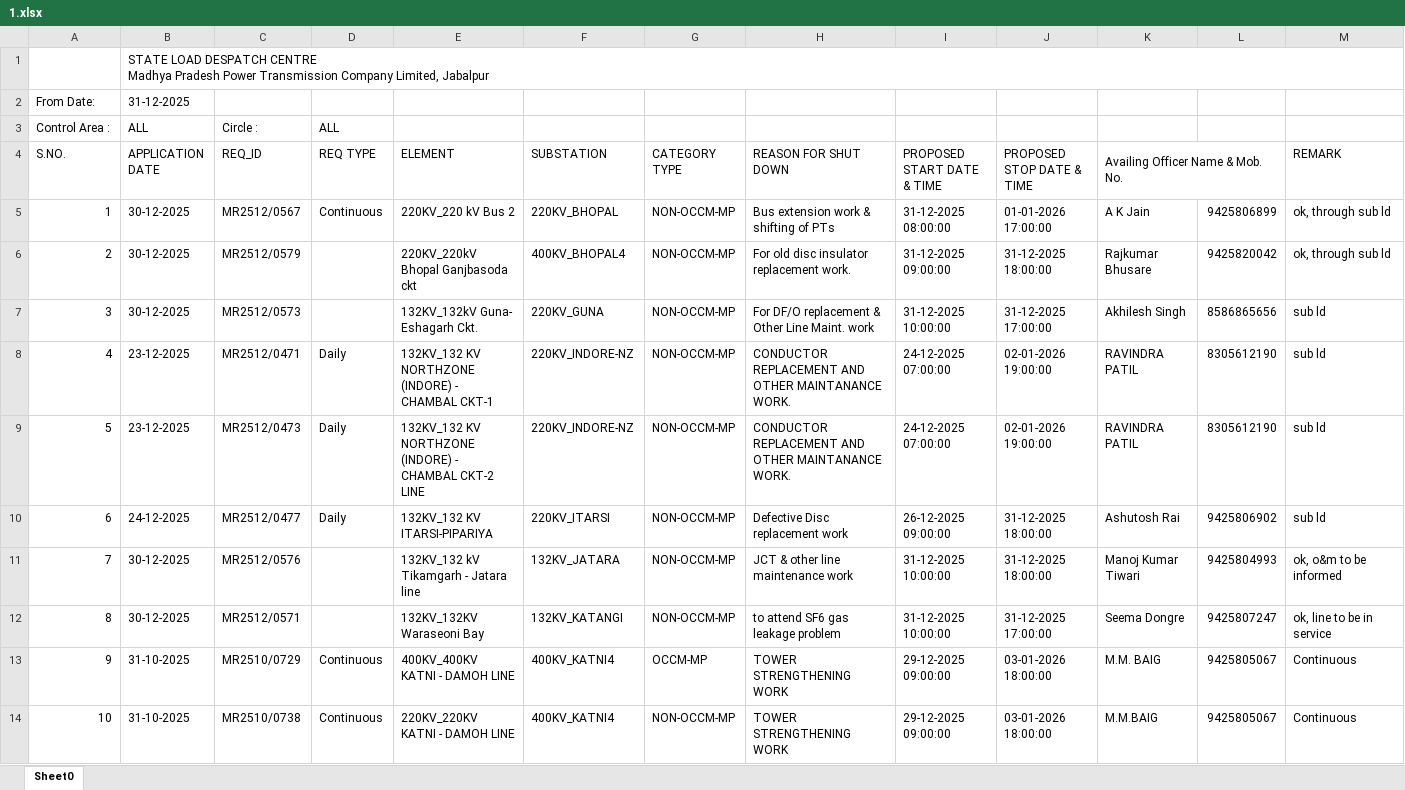
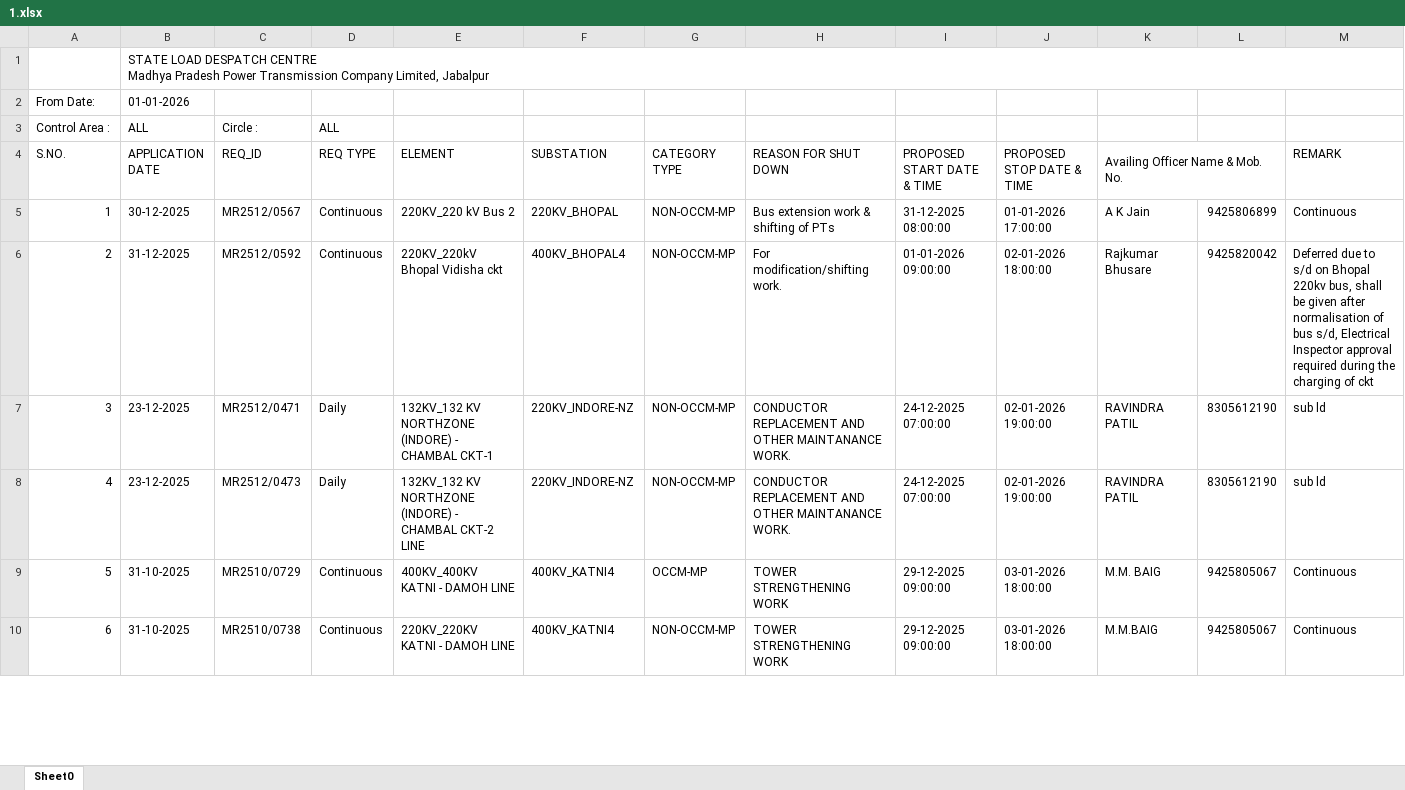
Before and after one commit to SLDCMP/shutdown, an Excel workbook: 1.xlsx, sheet Sheet0, drawn as a sheet; only a part is shown; values as stored, in another font and other column widths than the file's, no cell formats; charts and pictures not drawn; removed rows and columns are numbered as before the commit, all else as after; the diff covers the shown part only; the diff names each change by its address in the sheet, - before the commit and + after, or states it on an @@ line.

Commit message:
Add files via upload

```diff
--- a/1.xlsx (sheet Sheet0)
+++ b/1.xlsx (sheet Sheet0)
-B2 (APPLICATION DATE): 31-12-2025
+B2 (APPLICATION DATE): 01-01-2026
-M5 (REMARK): ok, through sub ld
+M5 (REMARK): Continuous
-B6 (APPLICATION DATE): 30-12-2025
+B6 (APPLICATION DATE): 31-12-2025
-C6 (REQ_ID): MR2512/0579
+C6 (REQ_ID): MR2512/0592
-D6 (REQ TYPE): (empty)
+D6 (REQ TYPE): Continuous
-E6 (ELEMENT): 220KV_220kV Bhopal Ganjbasoda ckt
+E6 (ELEMENT): 220KV_220kV Bhopal Vidisha ckt
-H6 (REASON FOR SHUT DOWN): For old disc insulator replacement work.
+H6 (REASON FOR SHUT DOWN): For modification/shifting work.
-I6 (PROPOSED START DATE & TIME): 31-12-2025 09:00:00
+I6 (PROPOSED START DATE & TIME): 01-01-2026 09:00:00
-J6 (PROPOSED STOP DATE & TIME): 31-12-2025 18:00:00
+J6 (PROPOSED STOP DATE & TIME): 02-01-2026 18:00:00
-M6 (REMARK): ok, through sub ld
+M6 (REMARK): Deferred due to s/d on Bhopal 220kv bus, shall be given after normalisation of bus s/d, Electrical Inspector approval required during the charging of ckt
-row 7: 3 | 30-12-2025 | MR2512/0573 |  | 132KV_132kV Guna- Eshagarh Ckt. | 220KV_GUNA | NON-OCCM-MP | For DF/O replacement & Other Line Maint. work | 31-12-2025 10:00:00 | 31-12-2025 17:00:00 | Akhilesh Singh | 8586865656 | sub ld
@@ column A (S.NO.) renumbered between rows 7 and 15 @@
-row 10: 6 | 24-12-2025 | MR2512/0477 | Daily | 132KV_132 KV ITARSI-PIPARIYA | 220KV_ITARSI | NON-OCCM-MP | Defective Disc replacement work | 26-12-2025 09:00:00 | 31-12-2025 18:00:00 | Ashutosh Rai | 9425806902 | sub ld
-row 11: 7 | 30-12-2025 | MR2512/0576 |  | 132KV_132 kV Tikamgarh - Jatara line | 132KV_JATARA | NON-OCCM-MP | JCT & other line maintenance work | 31-12-2025 10:00:00 | 31-12-2025 18:00:00 | Manoj Kumar Tiwari | 9425804993 | ok, o&m to be informed
-row 12: 8 | 30-12-2025 | MR2512/0571 |  | 132KV_132KV Waraseoni Bay | 132KV_KATANGI | NON-OCCM-MP | to attend SF6 gas leakage problem | 31-12-2025 10:00:00 | 31-12-2025 17:00:00 | Seema Dongre | 9425807247 | ok, line to be in service
```
Also changed, not shown: 4 added rows, 10 removed rows and 14 edited cells elsewhere in this sheet, cell formats.
